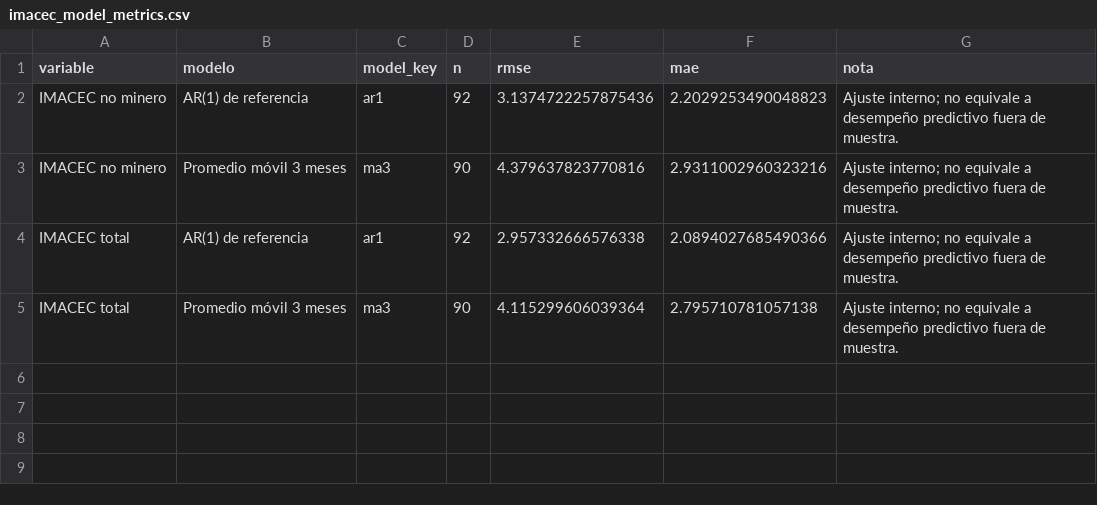
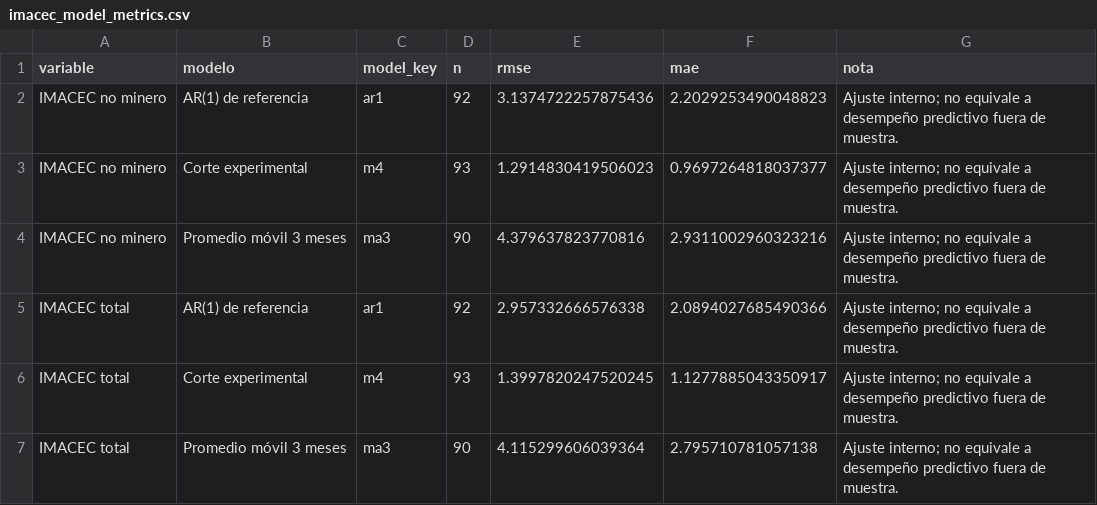
Before and after one commit to mulloav3007/Economics, a CSV file: data/processed/imacec_model_metrics.csv, drawn as a sheet; the diff names each change by its address in the sheet, - before the commit and + after, or states it on an @@ line.

```diff
--- a/data/processed/imacec_model_metrics.csv
+++ b/data/processed/imacec_model_metrics.csv
+row 3: IMACEC no minero | Corte experimental | m4 | 93 | 1.2914830419506023 | 0.9697264818037377 | Ajuste interno; no equivale a desempeño predictivo fuera de muestra.
+row 6: IMACEC total | Corte experimental | m4 | 93 | 1.3997820247520245 | 1.1277885043350917 | Ajuste interno; no equivale a desempeño predictivo fuera de muestra.
```
Also changed, not shown: data/processed/imacec_nowcast_summary.csv, data/processed/imacec_projection.csv, 49 other files.
